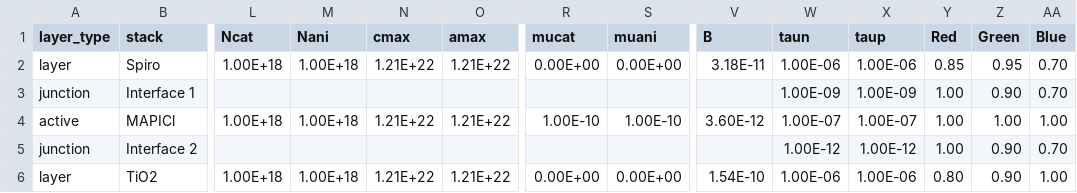
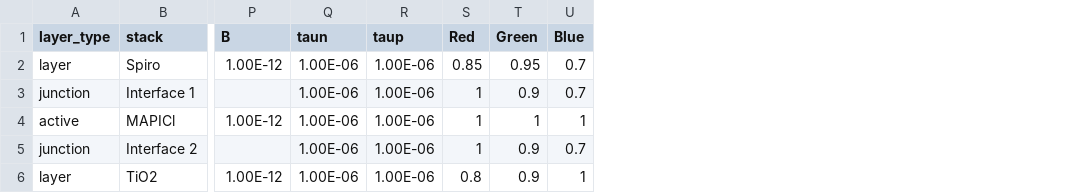
Before and after one commit to barnesgroupICL/Driftfusion, a CSV file: CPE_workshop_Input_files/blocking_contacts_3_layer.csv, drawn as a sheet; only a part is shown, gaps mark what is left out; removed rows and columns are numbered as before the commit, all else as after; the diff covers the shown part only; the diff names each change by its address in the sheet, - before the commit and + after, or states it on an @@ line.

Commit message:
multiple changes to simplify for workshop

```diff
--- a/CPE_workshop_Input_files/blocking_contacts_3_layer.csv
+++ b/CPE_workshop_Input_files/blocking_contacts_3_layer.csv
-column L (Ncat), rows 2-6: 1.00E+18 |  | 1.00E+18 |  | 1.00E+18
-column M (Nani), rows 2-6: 1.00E+18 |  | 1.00E+18 |  | 1.00E+18
-column N (cmax), rows 2-6: 1.21E+22 |  | 1.21E+22 |  | 1.21E+22
-column O (amax), rows 2-6: 1.21E+22 |  | 1.21E+22 |  | 1.21E+22
-column R (mucat), rows 2-6: 0.00E+00 |  | 1.00E-10 |  | 0.00E+00
-column S (muani), rows 2-6: 0.00E+00 |  | 1.00E-10 |  | 0.00E+00
-P2 (B): 3.18E-11
+P2 (B): 1.00E-12
-U2:U3 (Blue): 0.70
+U2:U3 (Blue): 0.7
-Q3 (taun): 1.00E-09
+Q3 (taun): 1.00E-06
-R3 (taup): 1.00E-09
+R3 (taup): 1.00E-06
-S3:S5 (Red): 1.00
+S3:S5 (Red): 1
-T3 (Green): 0.90
+T3 (Green): 0.9
-P4 (B): 3.60E-12
+P4 (B): 1.00E-12
-Q4 (taun): 1.00E-07
+Q4 (taun): 1.00E-06
-R4 (taup): 1.00E-07
+R4 (taup): 1.00E-06
-T4 (Green): 1.00
+T4 (Green): 1
-U4 (Blue): 1.00
+U4 (Blue): 1
-Q5 (taun): 1.00E-12
+Q5 (taun): 1.00E-06
-R5 (taup): 1.00E-12
+R5 (taup): 1.00E-06
-T5:T6 (Green): 0.90
+T5:T6 (Green): 0.9
-U5 (Blue): 0.70
+U5 (Blue): 0.7
-P6 (B): 1.54E-10
+P6 (B): 1.00E-12
-S6 (Red): 0.80
+S6 (Red): 0.8
-U6 (Blue): 1.00
+U6 (Blue): 1
```
Also changed, not shown: 6 edited cells elsewhere in this file, CPE_workshop_Input_files/doped_Shottky_junction.csv, CPE_workshop_Input_files/doped_ohmic.csv, 17 other files.
